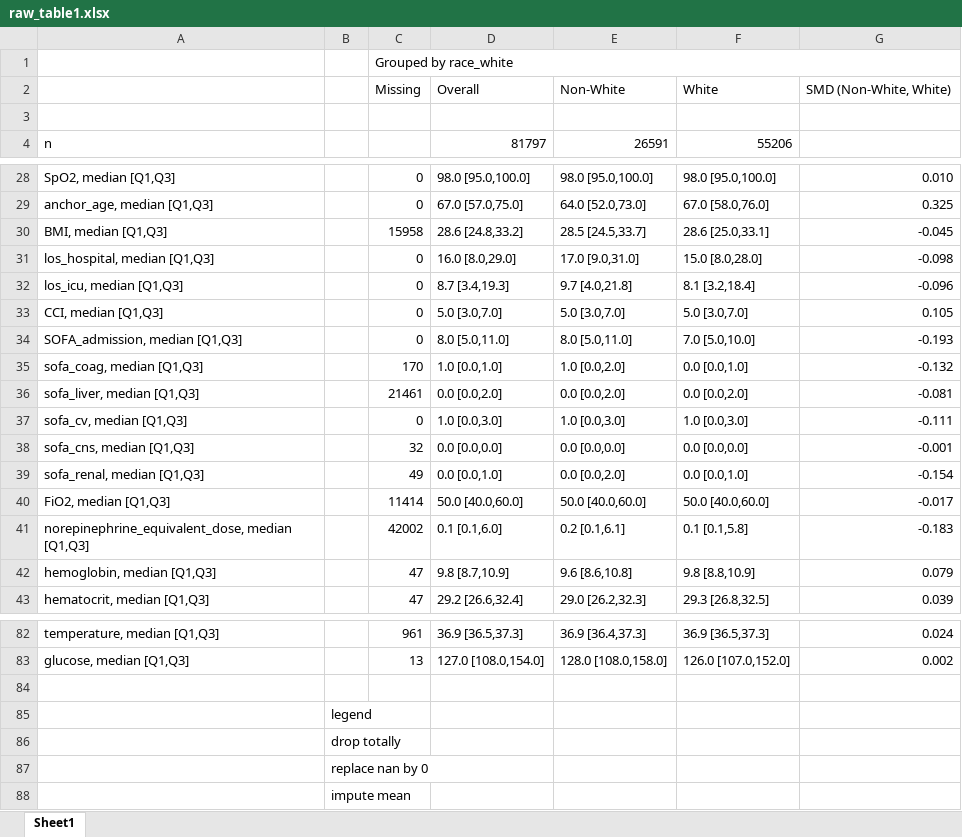
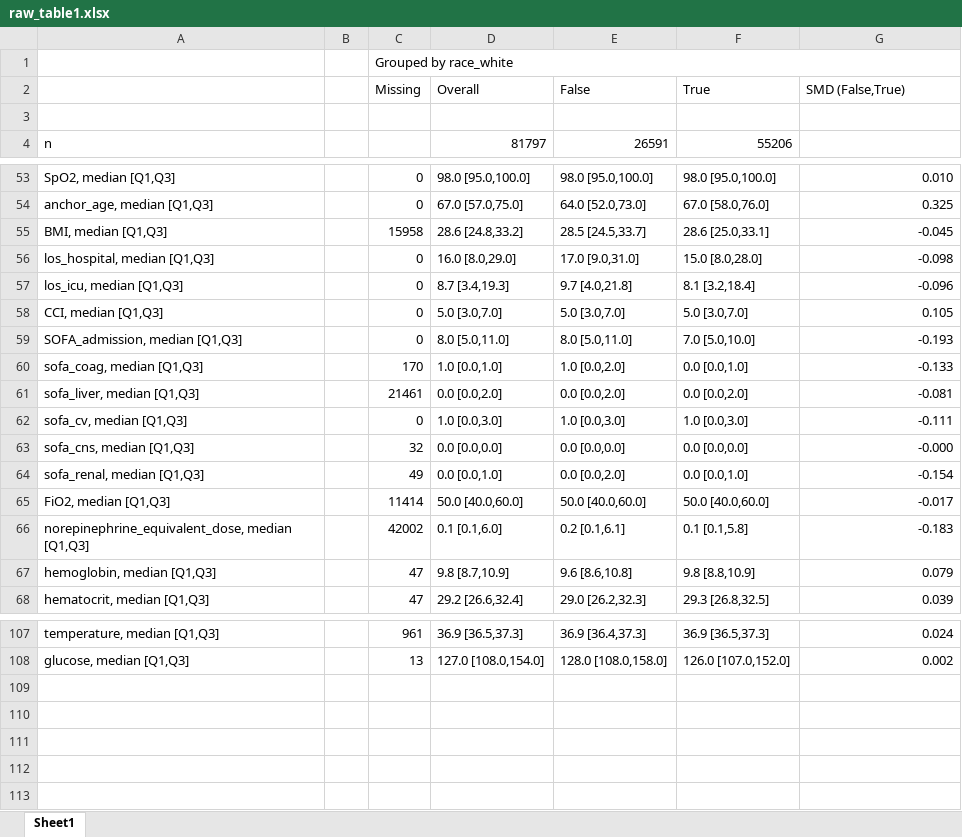
Before and after one commit to joamats/mit-sao2-spo2, an Excel workbook: EDA/raw_table1.xlsx, sheet Sheet1, drawn as a sheet; only a part is shown, gaps mark what is left out; values as stored, in another font and other column widths than the file's, no cell formats; removed rows and columns are numbered as before the commit, all else as after; the diff covers the shown part only; the diff names each change by its address in the sheet, - before the commit and + after, or states it on an @@ line.

```diff
--- a/EDA/raw_table1.xlsx (sheet Sheet1)
+++ b/EDA/raw_table1.xlsx (sheet Sheet1)
-row 2:  |  | Missing | Overall | Non-White | White | SMD (Non-White, White)
+row 2:  |  | Missing | Overall | False | True | SMD (False,True)
-G60: -0.132
+G60: -0.133
-G63: -0.001
+G63: -0.000
-row 84: (empty)
-row 85:  | legend
-row 86:  | drop totally
-row 87:  | replace nan by 0
-row 88:  | impute mean
```
Also changed, not shown: 25 added rows elsewhere in this sheet, cell formats, 10 other files.
